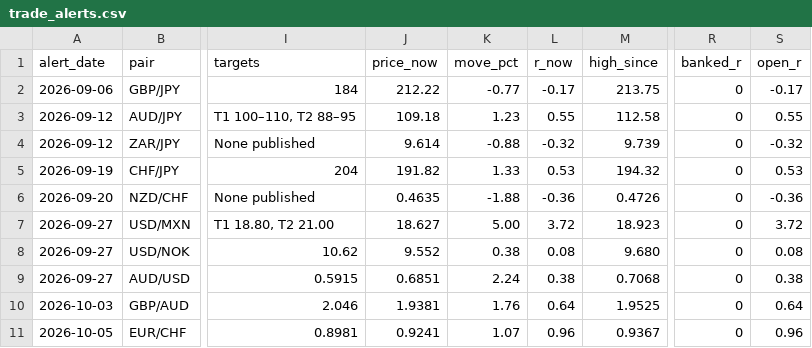
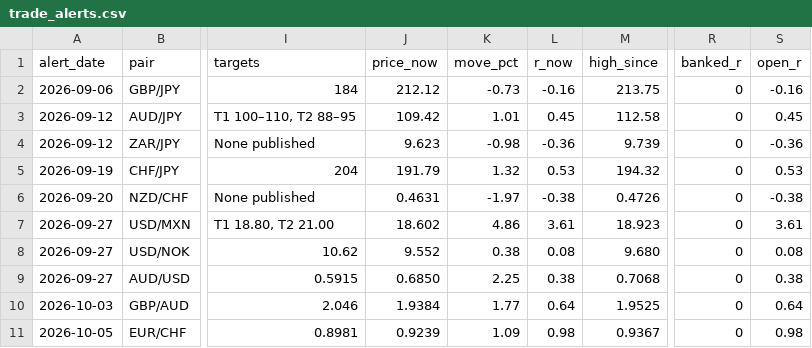
Before and after one commit to HolisticTrader/holistic-market-pulse, a CSV file: scorecard/trade_alerts.csv, drawn as a sheet; only a part is shown, gaps mark what is left out; the diff covers the shown part only; the diff names each change by its address in the sheet, - before the commit and + after, or states it on an @@ line.

```diff
--- a/scorecard/trade_alerts.csv
+++ b/scorecard/trade_alerts.csv
-J2 (price_now): 212.22
+J2 (price_now): 212.12
-K2 (move_pct): -0.77
+K2 (move_pct): -0.73
-L2 (r_now): -0.17
+L2 (r_now): -0.16
-S2 (open_r): -0.17
+S2 (open_r): -0.16
-J3 (price_now): 109.18
+J3 (price_now): 109.42
-K3 (move_pct): 1.23
+K3 (move_pct): 1.01
-L3 (r_now): 0.55
+L3 (r_now): 0.45
-S3 (open_r): 0.55
+S3 (open_r): 0.45
-J4 (price_now): 9.614
+J4 (price_now): 9.623
-K4 (move_pct): -0.88
+K4 (move_pct): -0.98
-L4 (r_now): -0.32
+L4 (r_now): -0.36
-S4 (open_r): -0.32
+S4 (open_r): -0.36
-J5 (price_now): 191.82
+J5 (price_now): 191.79
-K5 (move_pct): 1.33
+K5 (move_pct): 1.32
-J6 (price_now): 0.4635
+J6 (price_now): 0.4631
-K6 (move_pct): -1.88
+K6 (move_pct): -1.97
-L6 (r_now): -0.36
+L6 (r_now): -0.38
-S6 (open_r): -0.36
+S6 (open_r): -0.38
-J7 (price_now): 18.627
+J7 (price_now): 18.602
-K7 (move_pct): 5.00
+K7 (move_pct): 4.86
-L7 (r_now): 3.72
+L7 (r_now): 3.61
-S7 (open_r): 3.72
+S7 (open_r): 3.61
-J9 (price_now): 0.6851
+J9 (price_now): 0.6850
-K9 (move_pct): 2.24
+K9 (move_pct): 2.25
-J10 (price_now): 1.9381
+J10 (price_now): 1.9384
-K10 (move_pct): 1.76
+K10 (move_pct): 1.77
-J11 (price_now): 0.9241
+J11 (price_now): 0.9239
-K11 (move_pct): 1.07
+K11 (move_pct): 1.09
-L11 (r_now): 0.96
+L11 (r_now): 0.98
-S11 (open_r): 0.96
+S11 (open_r): 0.98
```
Also changed, not shown: 19 edited cells elsewhere in this file, scorecard/public.csv, 1 other file.
